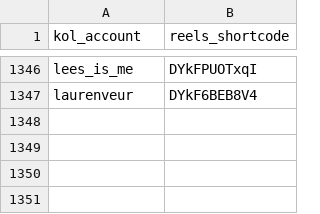
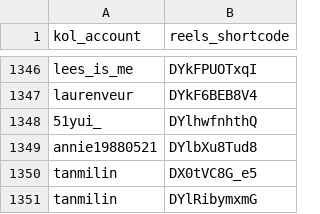
Before and after one commit to sabina-lu/kol-analysis-v2, a CSV file: data/reels_static_info.csv, drawn as a sheet; only a part is shown, gaps mark what is left out.

```diff
--- a/data/reels_static_info.csv
+++ b/data/reels_static_info.csv
@@ -1347 +1347,5 @@ lees_is_me,DYkFPUOTxqI
 laurenveur,DYkF6BEB8V4
+51yui_,DYlhwfnhthQ
+annie19880521,DYlbXu8Tud8
+tanmilin,DX0tVC8G_e5
+tanmilin,DYlRibymxmG
```
Also changed, not shown: data/profile_post_state.csv.
